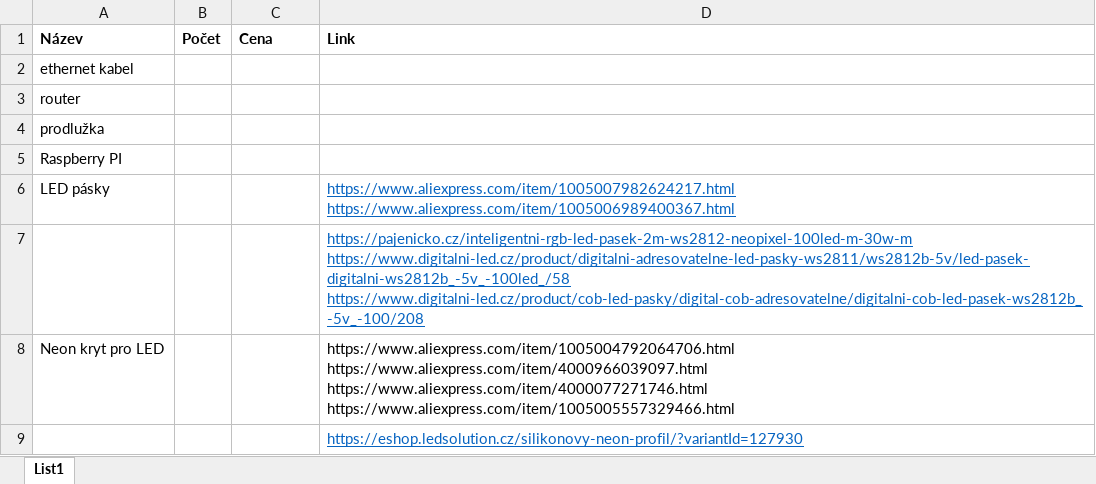
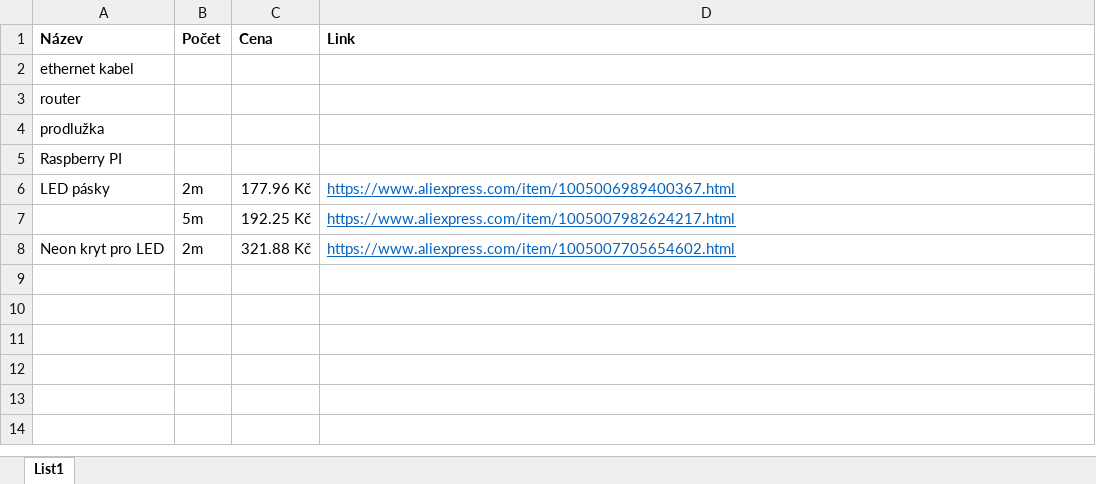
Before and after one commit to LukiJanecek/AdvancedPianistRobot, an Excel workbook: material.xlsx, sheet List1, drawn as a sheet; values as stored, in another font and other column widths than the file's, no borders; removed rows and columns are numbered as before the commit, all else as after; the diff names each change by its address in the sheet, - before the commit and + after, or states it on an @@ line.

Commit message:
RTOS folder + LEDs_klavesy code, materials.xlsx LEDs amount + prices, UCTENKY_FAKTURY folder + PNG receipts

```diff
--- a/material.xlsx (sheet List1)
+++ b/material.xlsx (sheet List1)
-B6 (Počet): (empty)
+B6 (Počet): 2m
-C6 (Cena): (empty)
+C6 (Cena): 177.96 Kč
-D6 (Link): https://www.aliexpress.com/item/1005007982624217.html https://www.aliexpress.com/item/1005006989400367.html
+D6 (Link): https://www.aliexpress.com/item/1005006989400367.html
-row 7:  |  |  | https://pajenicko.cz/inteligentni-rgb-led-pasek-2m-ws2812-neopixel-100led-m-30w-m https://www.digitalni-led.cz/product/digitalni-adresovatelne-led-pasky-ws2811/ws2812b-5v/led-pasek-digitalni-ws2812b_-5v_-100led_/58 https://www.digitalni-led.cz/product/cob-led-pasky/digital-cob-adresovatelne/digitalni-cob-led-pasek-ws2812b_-5v_-100/208
+row 7:  | 5m | 192.25 Kč | https://www.aliexpress.com/item/1005007982624217.html
-B8 (Počet): (empty)
+B8 (Počet): 2m
-C8 (Cena): (empty)
+C8 (Cena): 321.88 Kč
-D8 (Link): https://www.aliexpress.com/item/1005004792064706.html https://www.aliexpress.com/item/4000966039097.html https://www.aliexpress.com/item/4000077271746.html https://www.aliexpress.com/item/1005005557329466.html
+D8 (Link): https://www.aliexpress.com/item/1005007705654602.html
@@ D8 underline: off → on, text colour: black → #0563C1 @@
-row 9:  |  |  | https://eshop.ledsolution.cz/silikonovy-neon-profil/?variantId=127930
```
Also changed, not shown: 4 other files.
